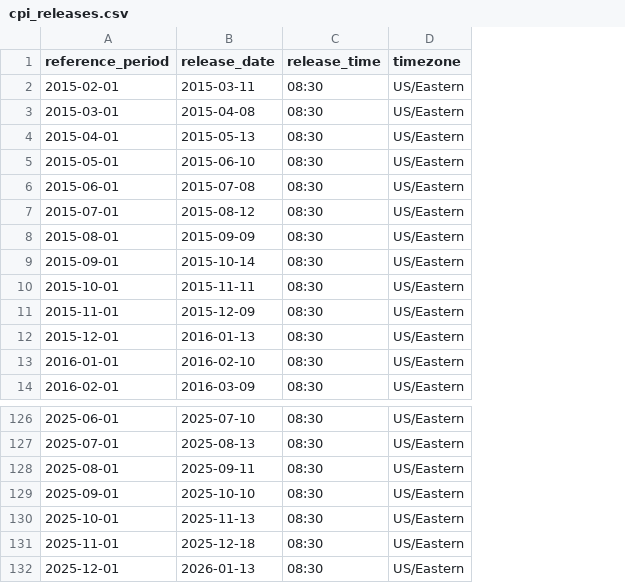
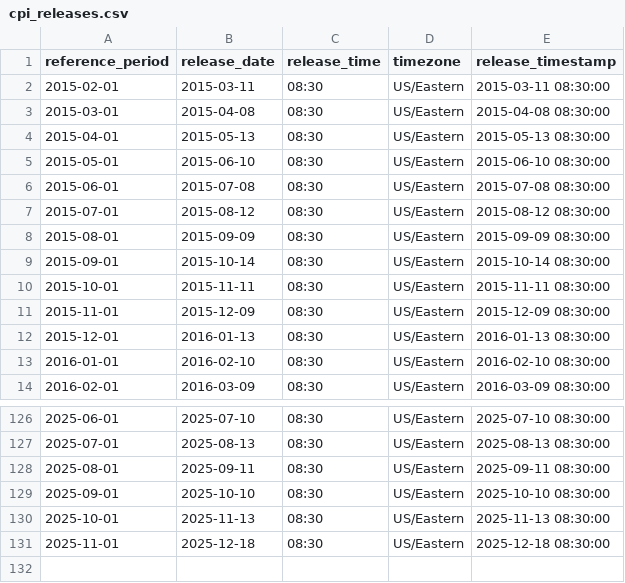
Before and after one commit to monisoft7/AurumAI, a CSV file: data/calendar/cpi_releases.csv, drawn as a sheet; only a part is shown, gaps mark what is left out; removed rows and columns are numbered as before the commit, all else as after; the diff names each change by its address in the sheet, - before the commit and + after, or states it on an @@ line.

```diff
--- a/data/calendar/cpi_releases.csv
+++ b/data/calendar/cpi_releases.csv
+column E (release_timestamp), rows 2-14: 2015-03-11 08:30:00 | 2015-04-08 08:30:00 | 2015-05-13 08:30:00 | 2015-06-10 08:30:00 | 2015-07-08 08:30:00 | 2015-08-12 08:30:00 | 2015-09-09 08:30:00 | 2015-10-14 08:30:00 | 2015-11-11 08:30:00 | 2015-12-09 08:30:00 | 2016-01-13 08:30:00 | 2016-02-10 08:30:00 | 2016-03-09 08:30:00; rows 126-131: 2025-07-10 08:30:00 | 2025-08-13 08:30:00 | 2025-09-11 08:30:00 | 2025-10-10 08:30:00 | 2025-11-13 08:30:00 | 2025-12-18 08:30:00
-row 132: 2025-12-01 | 2026-01-13 | 08:30 | US/Eastern
```
Also changed, not shown: 28 other files.
